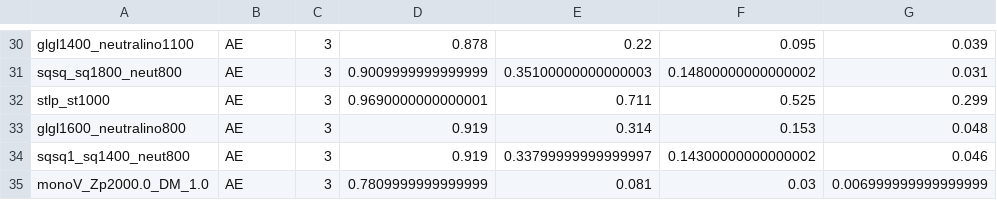
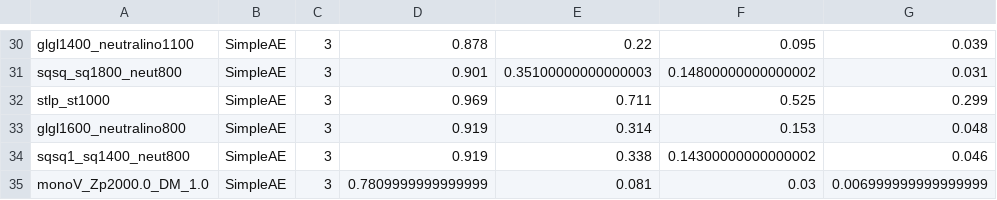
Before and after one commit to bostdiek/DarkMachines-UnsupervisedChallenge, a CSV file: data/AE.csv, drawn as a sheet; only a part is shown, gaps mark what is left out; the diff covers the shown part only; the diff names each change by its address in the sheet, - before the commit and + after, or states it on an @@ line.

Commit message:
Rename AE to SimpleAE

```diff
--- a/data/AE.csv
+++ b/data/AE.csv
-B30:B35: AE
+B30:B35: SimpleAE
-D31: 0.9009999999999999
+D31: 0.901
-D32: 0.9690000000000001
+D32: 0.969
-E34: 0.33799999999999997
+E34: 0.338
```
Also changed, not shown: 40 edited cells elsewhere in this file, data/DarkMachinesUnsupervisedChallenge_TotalImprovements.csv, 42 other files.
